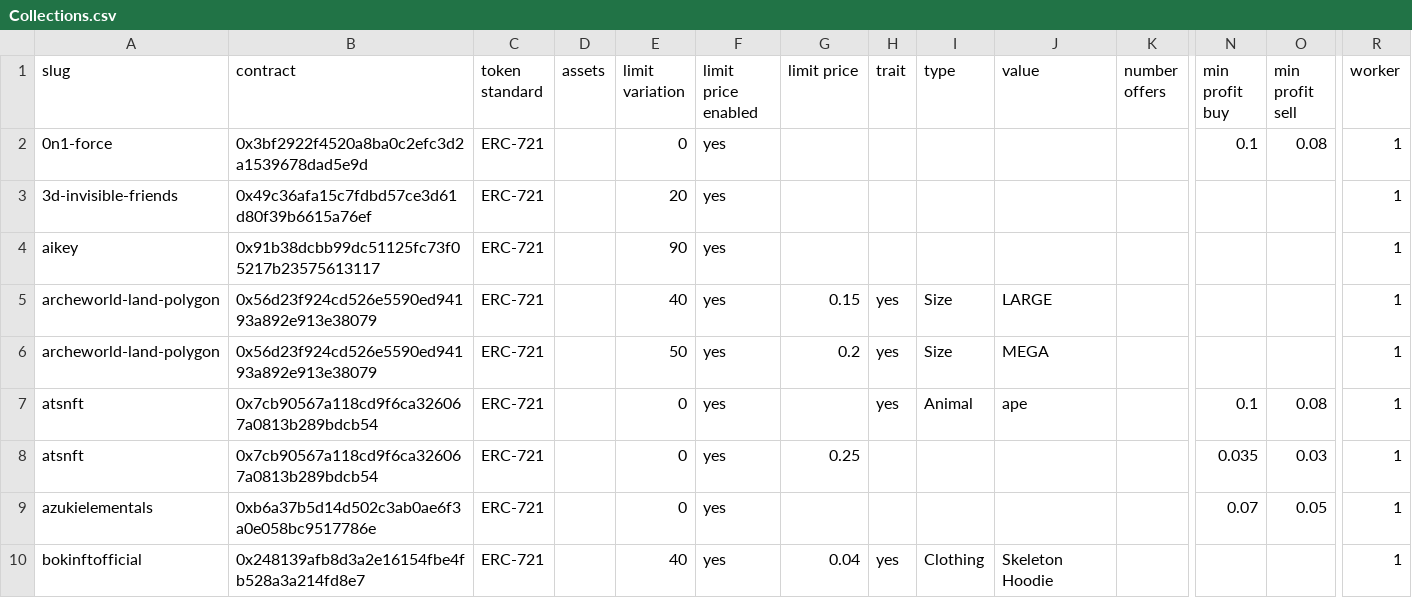
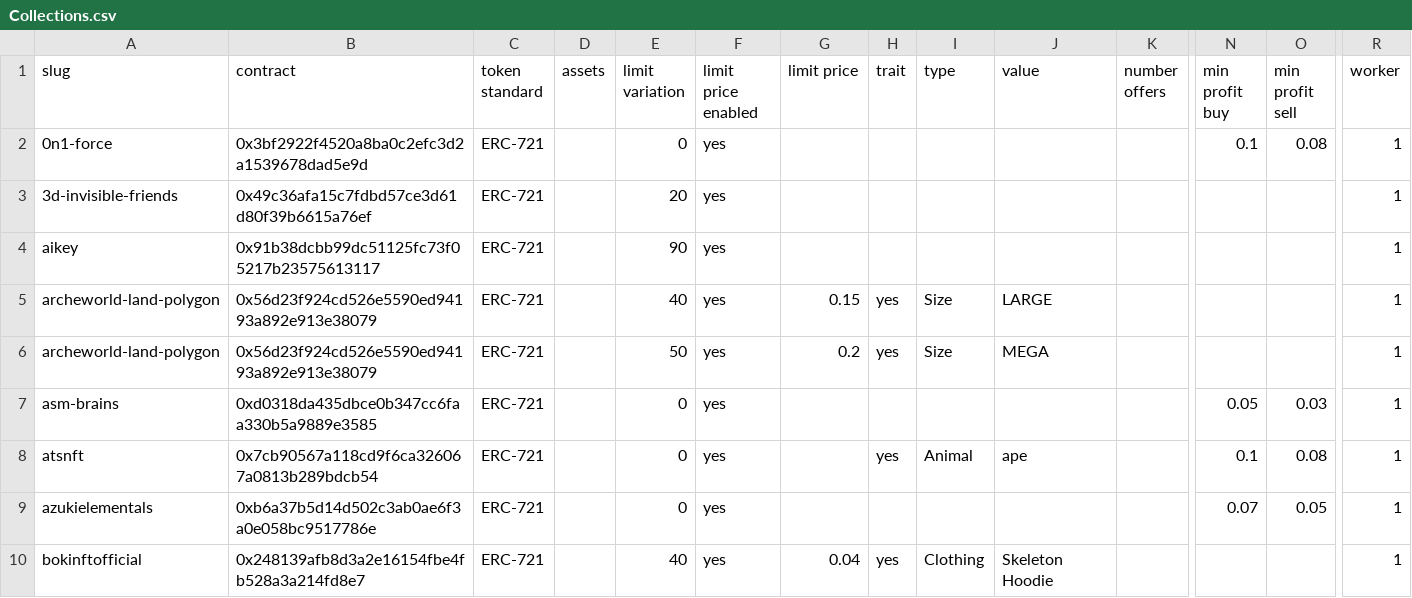
Before and after one commit to johnydev23/Opensea_automated_actions, a CSV file: Collections.csv, drawn as a sheet; only a part is shown, gaps mark what is left out; removed rows and columns are numbered as before the commit, all else as after; rows hold the shown columns only; the diff names each change by its address in the sheet, - before the commit and + after, or states it on an @@ line.

```diff
--- a/Collections.csv
+++ b/Collections.csv
+row 7: asm-brains | 0xd0318da435dbce0b347cc6faa330b5a9889e3585 | ERC-721 |  | 0 | yes |  |  |  |  |  | 0.05 | 0.03 | 1
-row 8: atsnft | 0x7cb90567a118cd9f6ca326067a0813b289bdcb54 | ERC-721 |  | 0 | yes | 0.25 |  |  |  |  | 0.035 | 0.03 | 1
```
